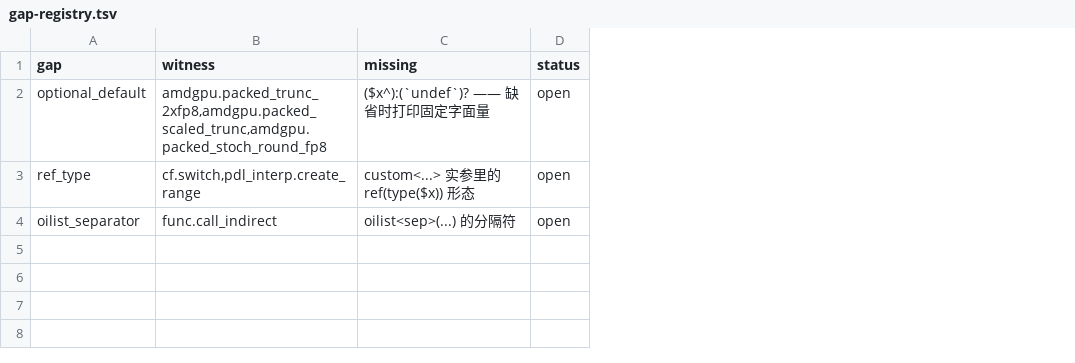
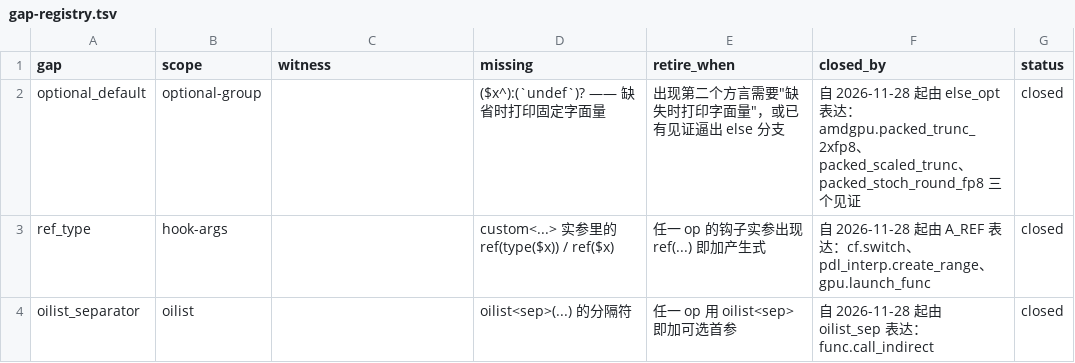
Before and after one commit to nodecoda/llvm-project, a TSV file: ana-docs/mlir/tools/gap-registry.tsv, drawn as a sheet; addresses are those after the commit; the diff names each change by its address in the sheet, - before the commit and + after, or states it on an @@ line.

```diff
--- a/ana-docs/mlir/tools/gap-registry.tsv
+++ b/ana-docs/mlir/tools/gap-registry.tsv
+column B (scope), rows 2-4: optional-group | hook-args | oilist
+column E (retire_when), rows 2-4: 出现第二个方言需要"缺失时打印字面量"，或已有见证逼出 else 分支 | 任一 op 的钩子实参出现 ref(...) 即加产生式 | 任一 op 用 oilist<sep> 即加可选首参
+column F (closed_by), rows 2-4: 自 2026-11-28 起由 else_opt 表达：amdgpu.packed_trunc_2xfp8、packed_scaled_trunc、packed_stoch_round_fp8 三个见证 | 自 2026-11-28 起由 A_REF 表达：cf.switch、pdl_interp.create_range、gpu.launch_func | 自 2026-11-28 起由 oilist_sep 表达：func.call_indirect
-C2 (witness): amdgpu.packed_trunc_2xfp8,amdgpu.packed_scaled_trunc,amdgpu.packed_stoch_round_fp8
+C2 (witness): (empty)
-G2:G4 (status): open
+G2:G4 (status): closed
-C3 (witness): cf.switch,pdl_interp.create_range
+C3 (witness): (empty)
-D3 (missing): custom<...> 实参里的 ref(type($x)) 形态
+D3 (missing): custom<...> 实参里的 ref(type($x)) / ref($x)
-C4 (witness): func.call_indirect
+C4 (witness): (empty)
```
Also changed, not shown: ana-docs/mlir/tools/hook-registry.tsv, 19 other files.
